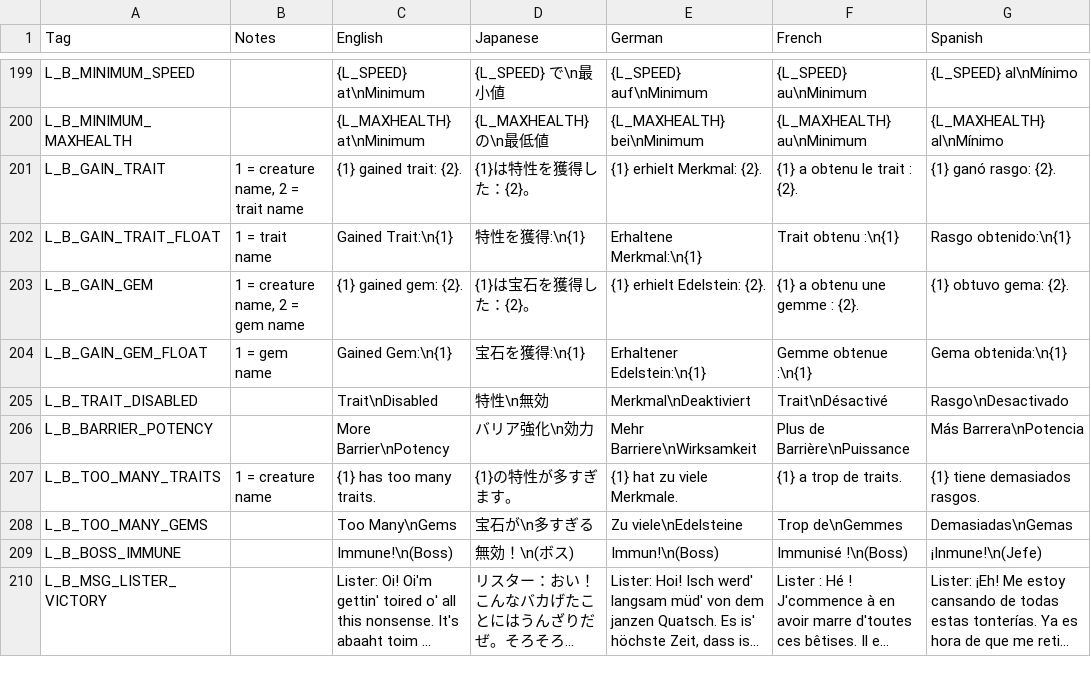
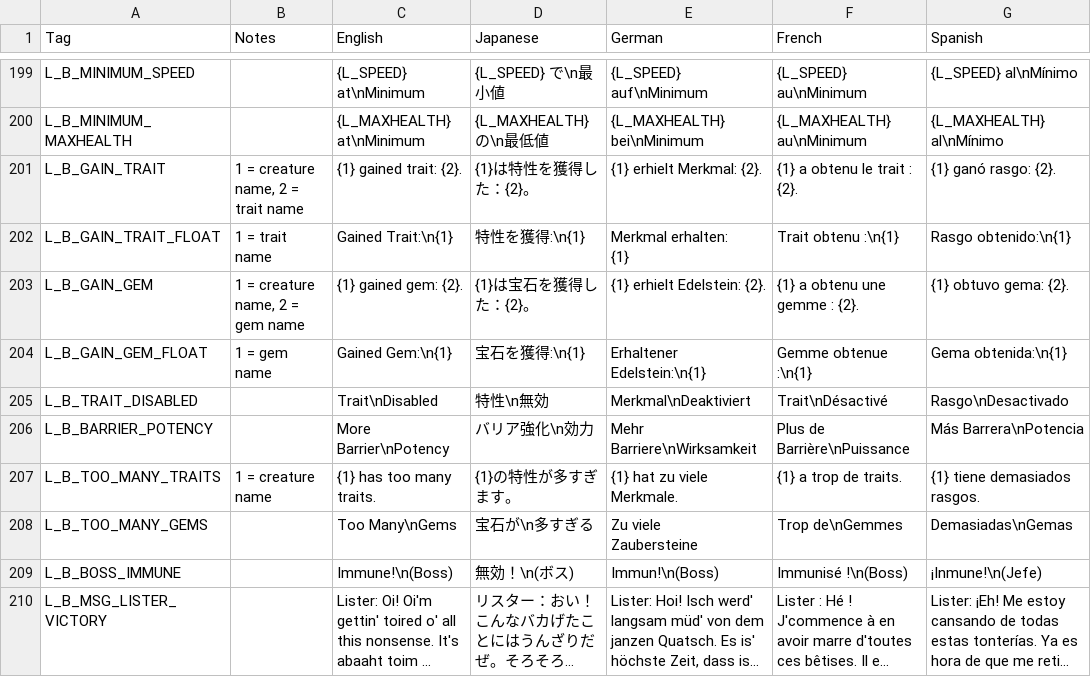
Before and after one commit to DeytonIdaho/Siralim-Ultimate-Deutsch, a CSV file: battle.csv, drawn as a sheet; only a part is shown, gaps mark what is left out; long unchanged cells end in …; ↵ is a line break in a cell; the diff names each change by its address in the sheet, - before the commit and + after, or states it on an @@ line.

```diff
--- a/battle.csv
+++ b/battle.csv
-E202 (German): Erhaltene Merkmal:\n{1}
+E202 (German): Merkmal erhalten: ↵ {1}
-E208 (German): Zu viele\nEdelsteine
+E208 (German): Zu viele ↵ Zaubersteine
```
Also changed, not shown: 9 other files.
